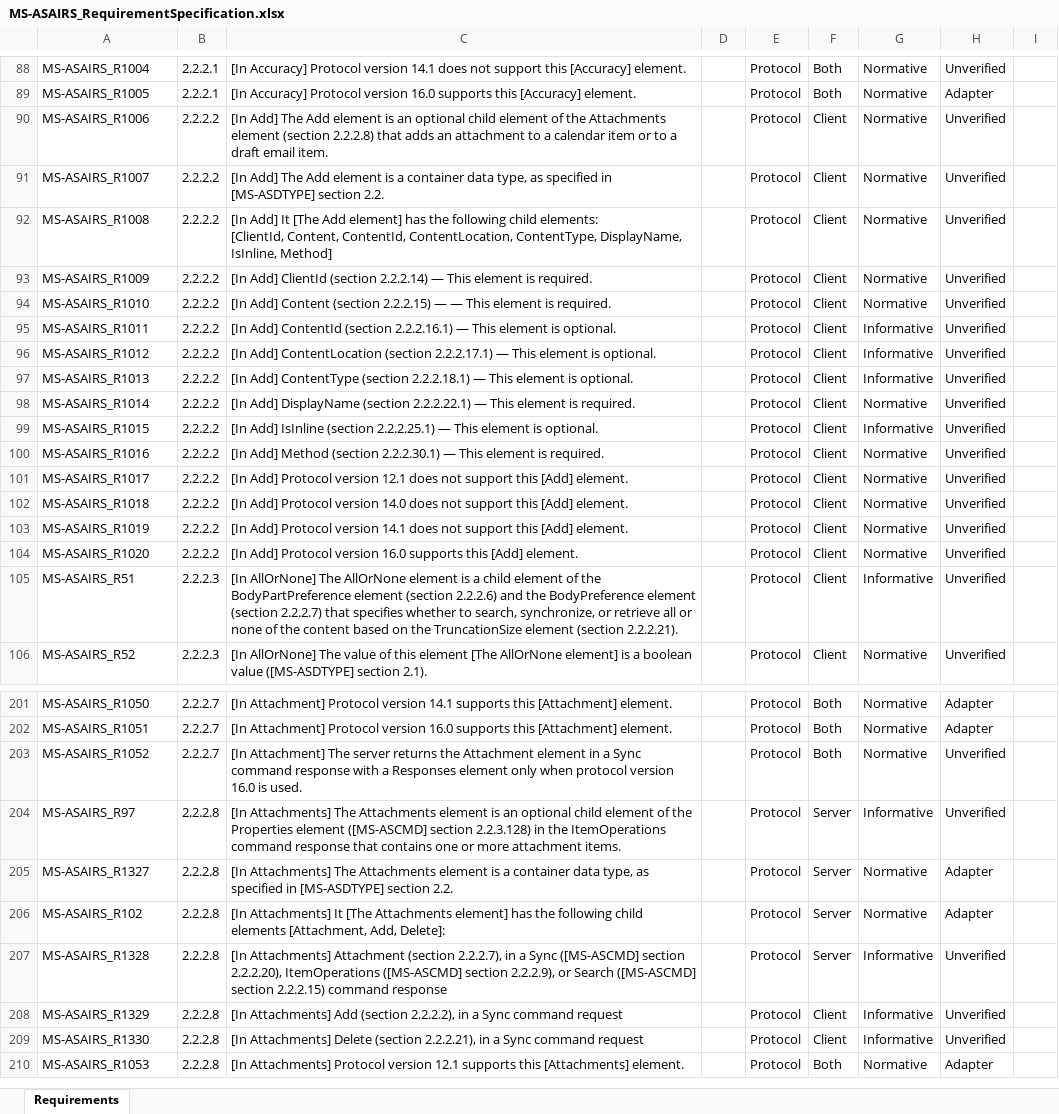
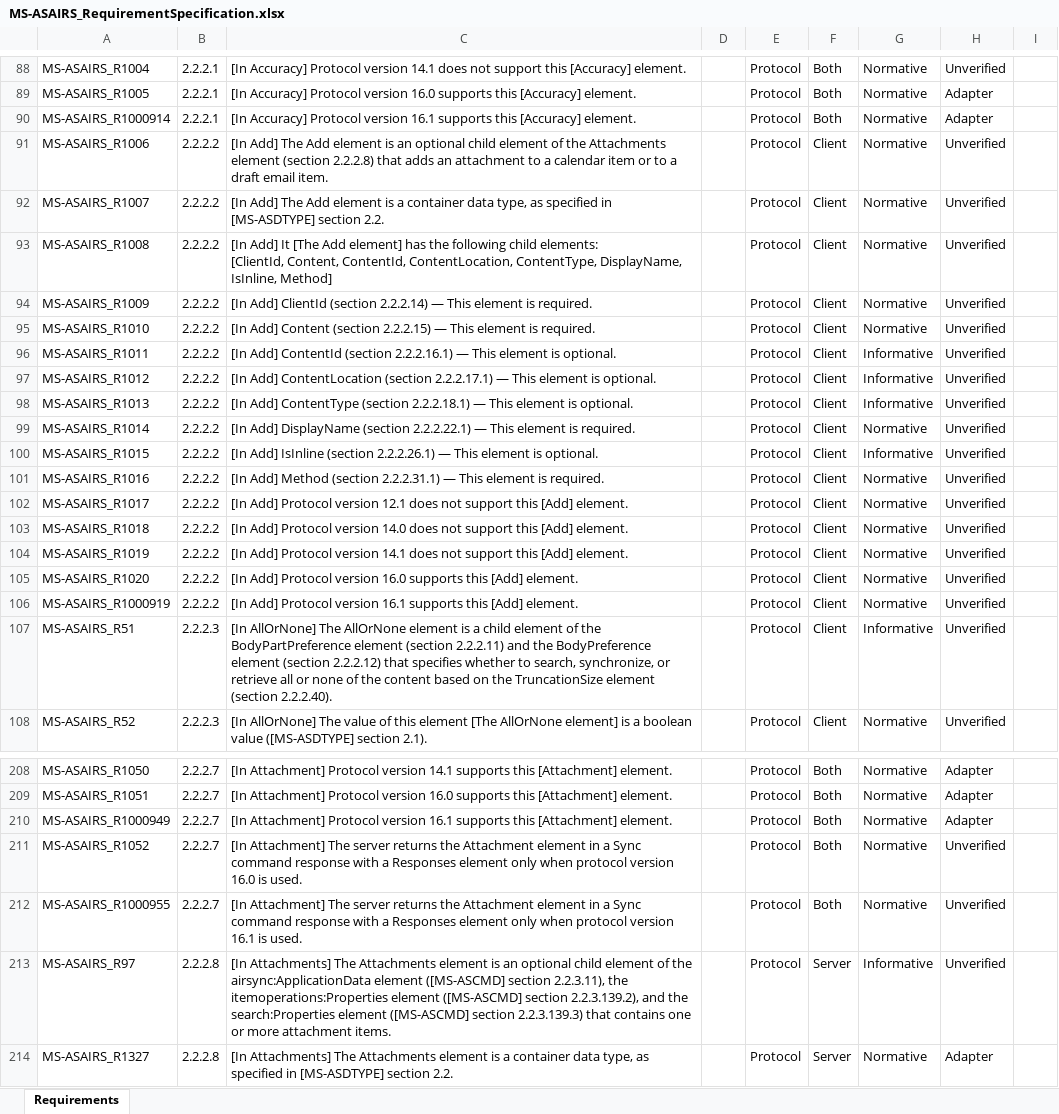
Before and after one commit to OfficeDev/Interop-TestSuites, an Excel workbook: ExchangeActiveSync/Docs/MS-ASAIRS/MS-ASAIRS_RequirementSpecification.xlsx, sheet Requirements, drawn as a sheet; only a part is shown, gaps mark what is left out; the shorter side is filled out with more unchanged rows; values as stored, in another font and other column widths than the file's, no borders; conditional formats and table styles not drawn; addresses are those after the commit; the diff covers the shown part only; the diff names each change by its address in the sheet, - before the commit and + after, or states it on an @@ line.

Commit message:
Update RS for MS-ASAIRS and Configuration Script

```diff
--- a/ExchangeActiveSync/Docs/MS-ASAIRS/MS-ASAIRS_RequirementSpecification.xlsx (sheet Requirements)
+++ b/ExchangeActiveSync/Docs/MS-ASAIRS/MS-ASAIRS_RequirementSpecification.xlsx (sheet Requirements)
+row 90: MS-ASAIRS_R1000914 | 2.2.2.1 | [In Accuracy] Protocol version 16.1 supports this [Accuracy] element. |  | Protocol | Both | Normative | Adapter
-C95: …2.2.2.15) — — This element…
+C95: …2.2.2.15) — This element…
-C100: …IsInline (section 2.2.2.25.1) — This…
+C100: …IsInline (section 2.2.2.26.1) — This…
-C101: …Method (section 2.2.2.30.1) — This…
+C101: …Method (section 2.2.2.31.1) — This…
+row 106: MS-ASAIRS_R1000919 | 2.2.2.2 | [In Add] Protocol version 16.1 supports this [Add] element. |  | Protocol | Client | Normative | Unverified
-C107: …element (section 2.2.2.6) and the BodyPreference element (section 2.2.2.7) that specifies whether to search, synchronize, or retrieve all or none of the content based on the TruncationSize element (section 2.2.2.21).
+C107: …element (section 2.2.2.11) and the BodyPreference element (section 2.2.2.12) that specifies whether to search, synchronize, or retrieve all or none of the content based on the TruncationSize element (section 2.2.2.40).
+row 210: MS-ASAIRS_R1000949 | 2.2.2.7 | [In Attachment] Protocol version 16.1 supports this [Attachment] element. |  | Protocol | Both | Normative | Adapter
+row 212: MS-ASAIRS_R1000955 | 2.2.2.7 | [In Attachment] The server returns the Attachment element in a Sync command response with a Responses element only when protocol version 16.1 is used. |  | Protocol | Both | Normative | Unverified
-C213: …of the Properties element ([MS-ASCMD] section 2.2.3.128) in the ItemOperations command response that contains…
+C213: …of the airsync:ApplicationData element ([MS-ASCMD] section 2.2.3.11), the itemoperations:Properties element ([MS-ASCMD] section 2.2.3.139.2), and the search:Properties element ([MS-ASCMD] section 2.2.3.139.3) that contains…
```
Also changed, not shown: 64 added rows and 58 edited cells elsewhere in this sheet, 4 other files.
